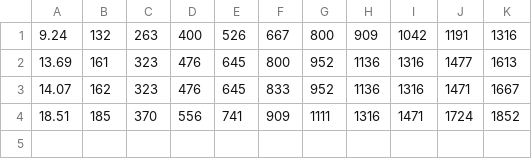
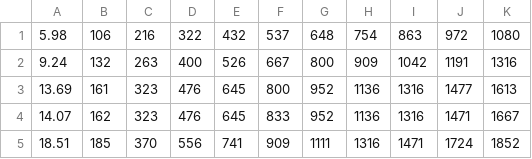
Before and after one commit to grenatson/mipt_labs, a CSV file: 1-4-5/string_data.csv, drawn as a sheet; the diff names each change by its address in the sheet, - before the commit and + after, or states it on an @@ line.

```diff
--- a/1-4-5/string_data.csv
+++ b/1-4-5/string_data.csv
+row 1: 5.98 | 106 | 216 | 322 | 432 | 537 | 648 | 754 | 863 | 972 | 1080
```
Also changed, not shown: 4 other files.
